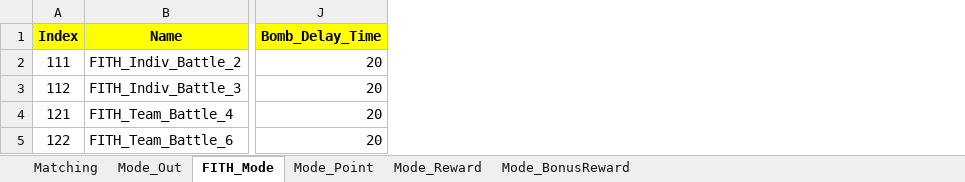
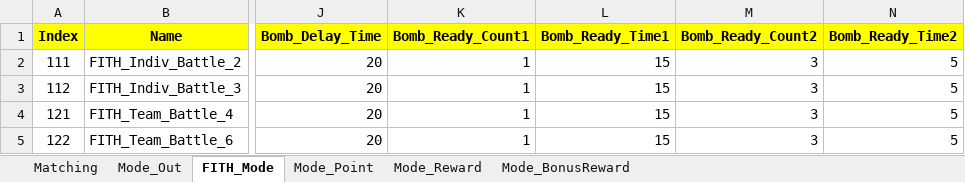
Before and after one commit to sadending82/FestivalTownProject, an Excel workbook: Client/Assets/11. GameData/Mode_Ver3.xlsx, sheet FITH_Mode, drawn as a sheet; only a part is shown, gaps mark what is left out; values as stored, in another font and other column widths than the file's, no borders; the diff names each change by its address in the sheet, - before the commit and + after, or states it on an @@ line.

Commit message:
Mode 파일 변경

```diff
--- a/Client/Assets/11. GameData/Mode_Ver3.xlsx (sheet FITH_Mode)
+++ b/Client/Assets/11. GameData/Mode_Ver3.xlsx (sheet FITH_Mode)
+column K (Bomb_Ready_Count1), rows 2-5: all 1
+column L (Bomb_Ready_Time1), rows 2-5: all 15
+column M (Bomb_Ready_Count2), rows 2-5: all 3
+column N (Bomb_Ready_Time2), rows 2-5: all 5
```
Also changed, not shown: 1 other file.
